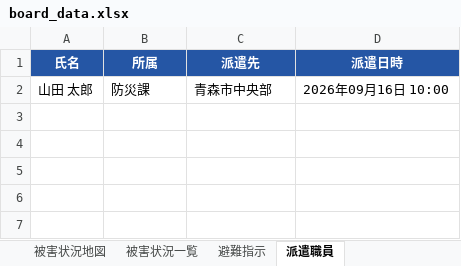
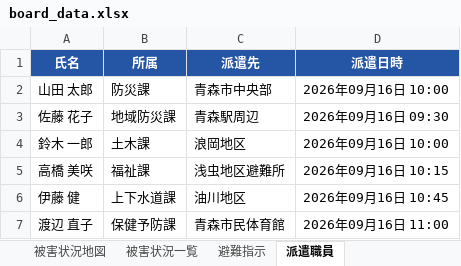
Before and after one commit to suzuki-takeru0320/bousai_app_5days, an Excel workbook: bousai_app/data/board_data.xlsx, sheet 派遣職員, drawn as a sheet; values as stored, in another font and other column widths than the file's, no borders; the diff names each change by its address in the sheet, - before the commit and + after, or states it on an @@ line.

```diff
--- a/bousai_app/data/board_data.xlsx (sheet 派遣職員)
+++ b/bousai_app/data/board_data.xlsx (sheet 派遣職員)
+row 3: 佐藤 花子 | 地域防災課 | 青森駅周辺 | 2026年09月16日 09:30
+row 4: 鈴木 一郎 | 土木課 | 浪岡地区 | 2026年09月16日 10:00
+row 5: 高橋 美咲 | 福祉課 | 浅虫地区避難所 | 2026年09月16日 10:15
+row 6: 伊藤 健 | 上下水道課 | 油川地区 | 2026年09月16日 10:45
+row 7: 渡辺 直子 | 保健予防課 | 青森市民体育館 | 2026年09月16日 11:00
```
Also changed, not shown: sheet 被害状況一覧, sheet 避難指示, sheet 被害状況地図, 4 other files.
